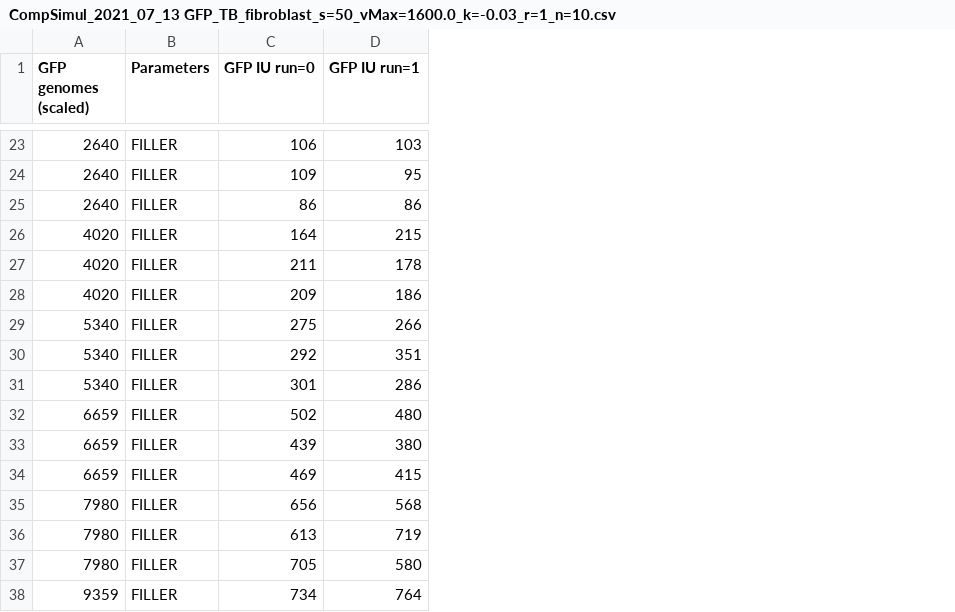
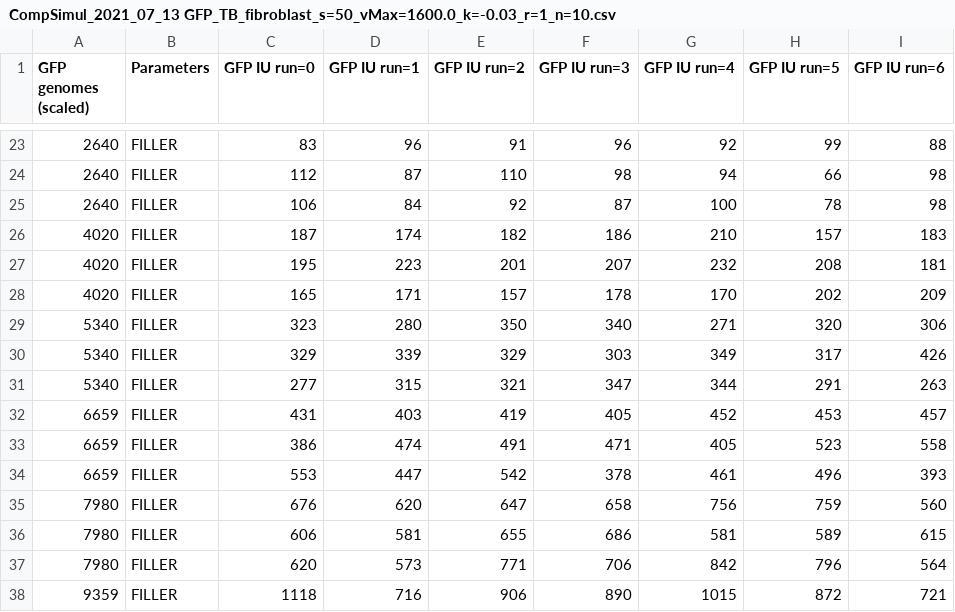
Before and after one commit to Joshua-Miller-161/HCMV_Dose_Infection, a CSV file: simulation_results/comp/CompSimul_2021_07_13 GFP_TB_fibroblast_s=50_vMax=1600.0_k=-0.03_r=1_n=10.csv, drawn as a sheet; only a part is shown, gaps mark what is left out; the diff covers the shown part only; the diff names each change by its address in the sheet, - before the commit and + after, or states it on an @@ line.

```diff
--- a/simulation_results/comp/CompSimul_2021_07_13 GFP_TB_fibroblast_s=50_vMax=1600.0_k=-0.03_r=1_n=10.csv
+++ b/simulation_results/comp/CompSimul_2021_07_13 GFP_TB_fibroblast_s=50_vMax=1600.0_k=-0.03_r=1_n=10.csv
+column E (GFP IU run=2), rows 23-38: 91 | 110 | 92 | 182 | 201 | 157 | 350 | 329 | 321 | 419 | 491 | 542 | 647 | 655 | 771 | 906
+column F (GFP IU run=3), rows 23-38: 96 | 98 | 87 | 186 | 207 | 178 | 340 | 303 | 347 | 405 | 471 | 378 | 658 | 686 | 706 | 890
+column G (GFP IU run=4), rows 23-38: 92 | 94 | 100 | 210 | 232 | 170 | 271 | 349 | 344 | 452 | 405 | 461 | 756 | 581 | 842 | 1015
+column H (GFP IU run=5), rows 23-38: 99 | 66 | 78 | 157 | 208 | 202 | 320 | 317 | 291 | 453 | 523 | 496 | 759 | 589 | 796 | 872
+column I (GFP IU run=6), rows 23-38: 88 | 98 | 98 | 183 | 181 | 209 | 306 | 426 | 263 | 457 | 558 | 393 | 560 | 615 | 564 | 721
-C23 (GFP IU run=0): 106
+C23 (GFP IU run=0): 83
-D23 (GFP IU run=1): 103
+D23 (GFP IU run=1): 96
-C24 (GFP IU run=0): 109
+C24 (GFP IU run=0): 112
-D24 (GFP IU run=1): 95
+D24 (GFP IU run=1): 87
-C25 (GFP IU run=0): 86
+C25 (GFP IU run=0): 106
-D25 (GFP IU run=1): 86
+D25 (GFP IU run=1): 84
-C26 (GFP IU run=0): 164
+C26 (GFP IU run=0): 187
-D26 (GFP IU run=1): 215
+D26 (GFP IU run=1): 174
-C27 (GFP IU run=0): 211
+C27 (GFP IU run=0): 195
-D27 (GFP IU run=1): 178
+D27 (GFP IU run=1): 223
-C28 (GFP IU run=0): 209
+C28 (GFP IU run=0): 165
-D28 (GFP IU run=1): 186
+D28 (GFP IU run=1): 171
-C29 (GFP IU run=0): 275
+C29 (GFP IU run=0): 323
-D29 (GFP IU run=1): 266
+D29 (GFP IU run=1): 280
-C30 (GFP IU run=0): 292
+C30 (GFP IU run=0): 329
-D30 (GFP IU run=1): 351
+D30 (GFP IU run=1): 339
-C31 (GFP IU run=0): 301
+C31 (GFP IU run=0): 277
-D31 (GFP IU run=1): 286
+D31 (GFP IU run=1): 315
-C32 (GFP IU run=0): 502
+C32 (GFP IU run=0): 431
-D32 (GFP IU run=1): 480
+D32 (GFP IU run=1): 403
-C33 (GFP IU run=0): 439
+C33 (GFP IU run=0): 386
-D33 (GFP IU run=1): 380
+D33 (GFP IU run=1): 474
-C34 (GFP IU run=0): 469
+C34 (GFP IU run=0): 553
-D34 (GFP IU run=1): 415
+D34 (GFP IU run=1): 447
-C35 (GFP IU run=0): 656
+C35 (GFP IU run=0): 676
-D35 (GFP IU run=1): 568
+D35 (GFP IU run=1): 620
-C36 (GFP IU run=0): 613
+C36 (GFP IU run=0): 606
-D36 (GFP IU run=1): 719
+D36 (GFP IU run=1): 581
-C37 (GFP IU run=0): 705
+C37 (GFP IU run=0): 620
-D37 (GFP IU run=1): 580
+D37 (GFP IU run=1): 573
-C38 (GFP IU run=0): 734
+C38 (GFP IU run=0): 1118
-D38 (GFP IU run=1): 764
+D38 (GFP IU run=1): 716
```
Also changed, not shown: 4 added rows, 4 removed rows and 84 edited cells elsewhere in this file, 4 other files.
